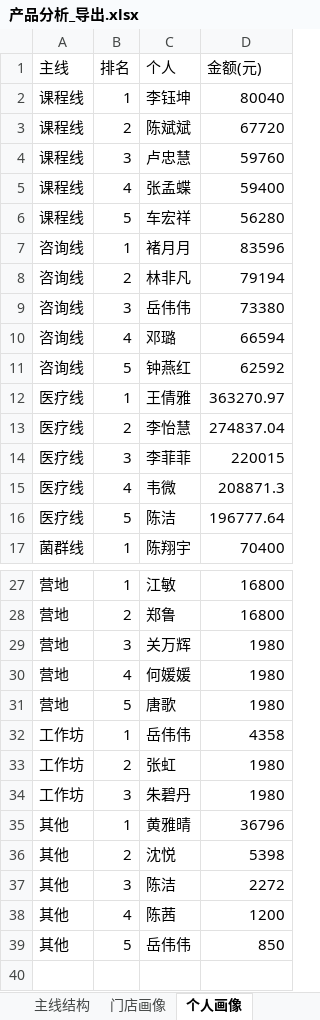
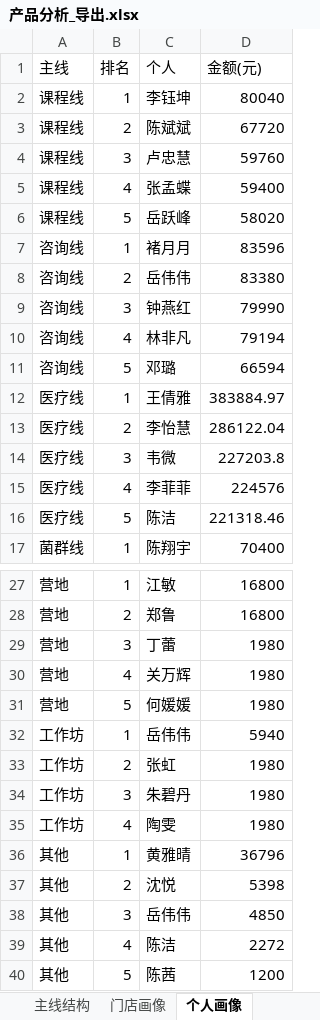
Before and after one commit to fannyqian/my-dashbord-for-guanxin, an Excel workbook: 产品分析_导出.xlsx, sheet 个人画像, drawn as a sheet; only a part is shown, gaps mark what is left out; values as stored, in another font and other column widths than the file's, no borders; removed rows and columns are numbered as before the commit, all else as after; the diff names each change by its address in the sheet, - before the commit and + after, or states it on an @@ line.

```diff
--- a/产品分析_导出.xlsx (sheet 个人画像)
+++ b/产品分析_导出.xlsx (sheet 个人画像)
-C6 (个人): 车宏祥
+C6 (个人): 岳跃峰
-D6 (金额(元)): 56280
+D6 (金额(元)): 58020
+row 8: 咨询线 | 2 | 岳伟伟 | 83380
+row 9: 咨询线 | 3 | 钟燕红 | 79990
-B10 (排名): 2
+B10 (排名): 4
-row 9: 咨询线 | 3 | 岳伟伟 | 73380
-B11 (排名): 4
+B11 (排名): 5
-row 11: 咨询线 | 5 | 钟燕红 | 62592
-D12 (金额(元)): 363270.97
+D12 (金额(元)): 383884.97
-D13 (金额(元)): 274837.04
+D13 (金额(元)): 286122.04
-C14 (个人): 李菲菲
+C14 (个人): 韦微
-D14 (金额(元)): 220015
+D14 (金额(元)): 227203.8
-C15 (个人): 韦微
+C15 (个人): 李菲菲
-D15 (金额(元)): 208871.3
+D15 (金额(元)): 224576
-D16 (金额(元)): 196777.64
+D16 (金额(元)): 221318.46
-C29 (个人): 关万辉
+C29 (个人): 丁蕾
-C30 (个人): 何媛媛
+C30 (个人): 关万辉
-C31 (个人): 唐歌
+C31 (个人): 何媛媛
-D32 (金额(元)): 4358
+D32 (金额(元)): 5940
+row 35: 工作坊 | 4 | 陶雯 | 1980
+row 38: 其他 | 3 | 岳伟伟 | 4850
-B39 (排名): 3
+B39 (排名): 4
-B40 (排名): 4
+B40 (排名): 5
-row 39: 其他 | 5 | 岳伟伟 | 850
```
Also changed, not shown: sheet 主线结构, sheet 门店画像, sheet 退费分析, 导出_总表.xlsx, 导出_按分组.xlsx, 5 other files.
